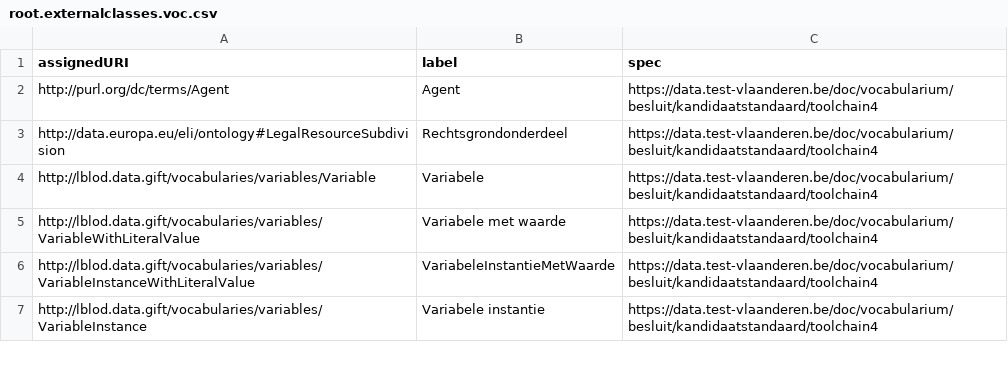
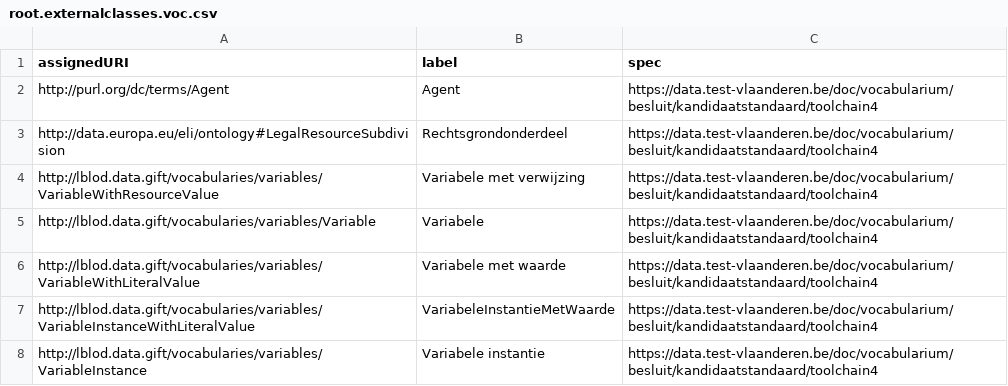
Before and after one commit to Informatievlaanderen/data.vlaanderen.be-statistics, a CSV file: root.externalclasses.voc.csv, drawn as a sheet; only a part is shown; the diff covers the shown part only.

```diff
--- a/root.externalclasses.voc.csv
+++ b/root.externalclasses.voc.csv
@@ -3,2 +3,3 @@
 "http://data.europa.eu/eli/ontology#LegalResourceSubdivision","Rechtsgrondonderdeel","https://data.test-vlaanderen.be/doc/vocabularium/besluit/kandidaatstandaard/toolchain4"
+"http://lblod.data.gift/vocabularies/variables/VariableWithResourceValue","Variabele met verwijzing","https://data.test-vlaanderen.be/doc/vocabularium/besluit/kandidaatstandaard/toolchain4"
 "http://lblod.data.gift/vocabularies/variables/Variable","Variabele","https://data.test-vlaanderen.be/doc/vocabularium/besluit/kandidaatstandaard/toolchain4"
```
Also changed, not shown: 9 added rows and 2 edited cells elsewhere in this file, root.classes.voc.csv, root.properties.voc.csv, 15 other files.
